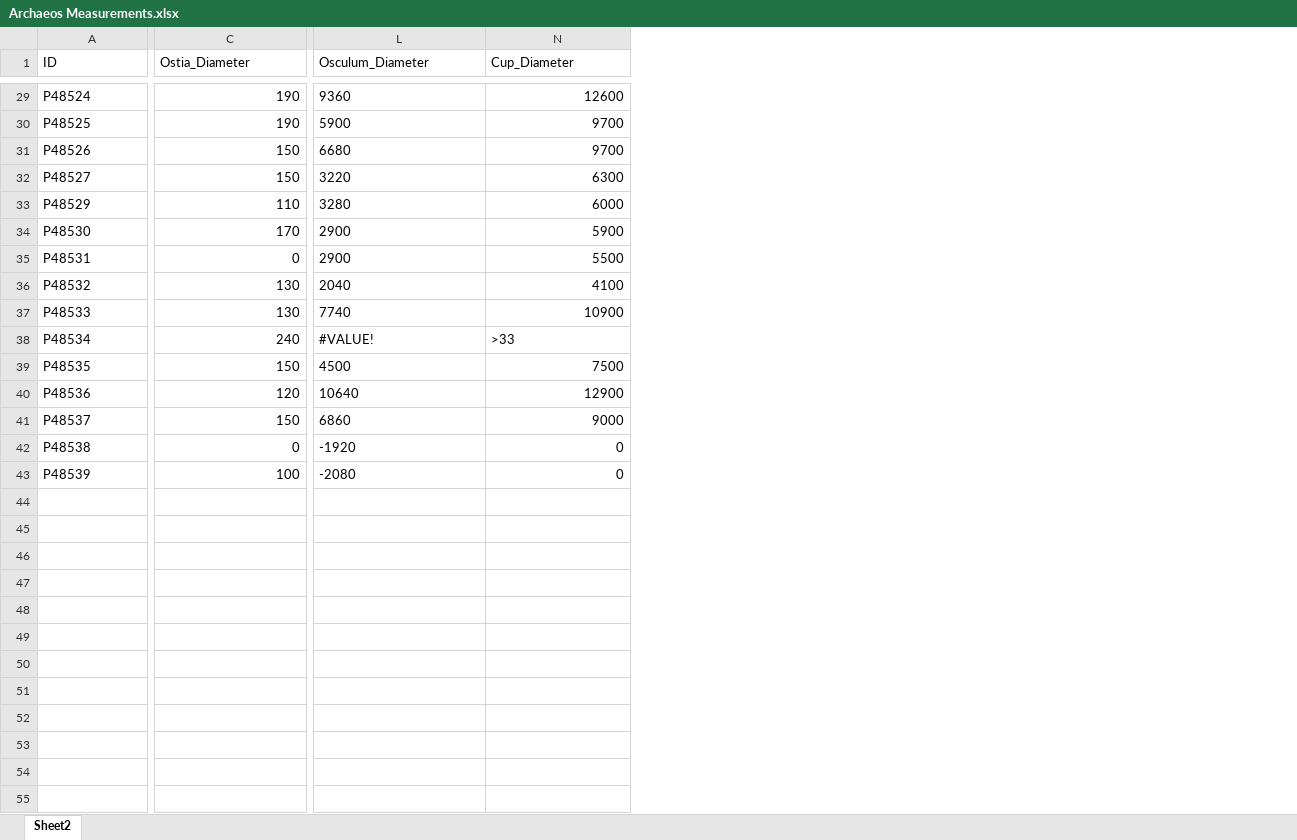
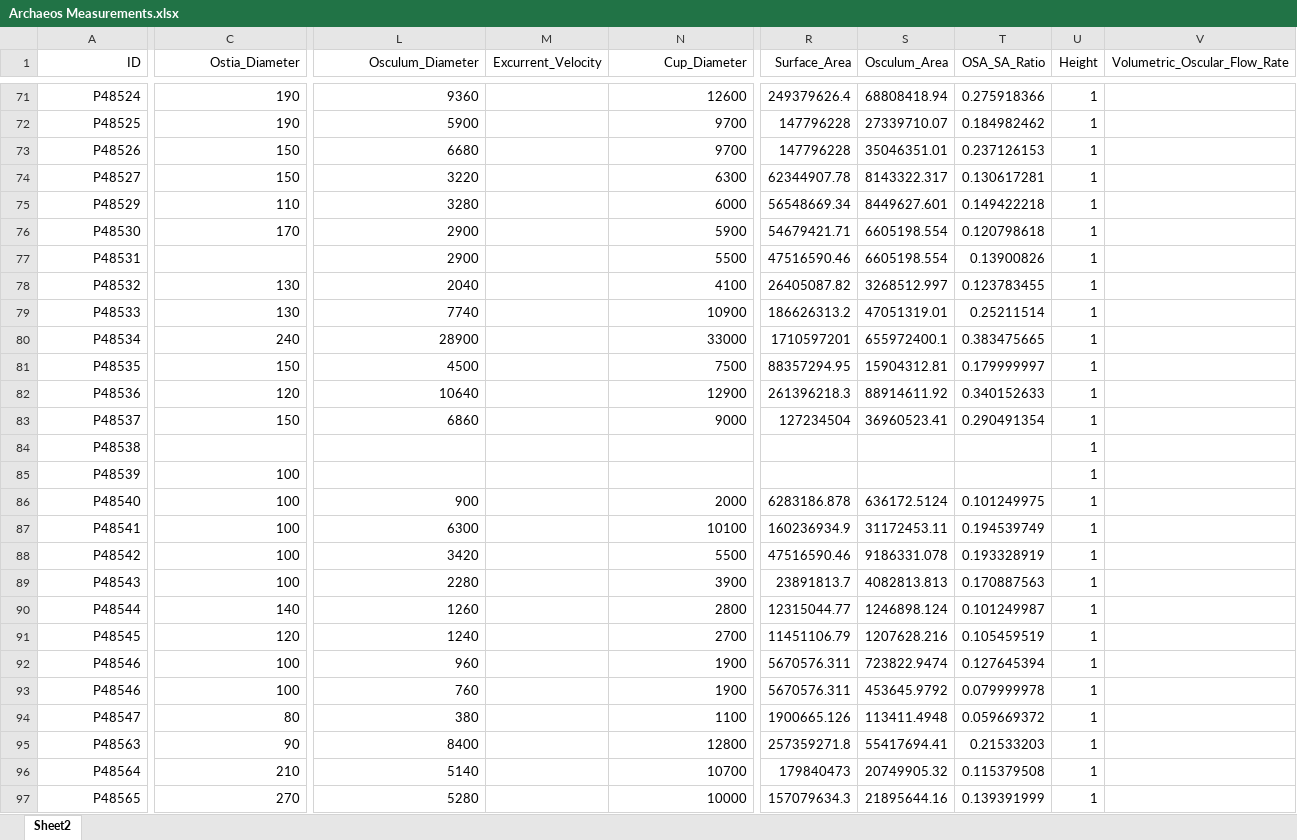
Before and after one commit to bramgibs/Archaeos, an Excel workbook: Archaeos Measurements.xlsx, sheet Sheet2, drawn as a sheet; only a part is shown, gaps mark what is left out; values as stored, in another font and other column widths than the file's, no borders; addresses are those after the commit; rows hold the shown columns only; the diff covers the shown part only; the diff names each change by its address in the sheet, - before the commit and + after, or states it on an @@ line.

Commit message:
Major Code Revision
Excel Changes:
- Added all remaining Archaeos from Kruse tables to Archaeos Measurements.xlsx
- Added new columns for use with the sponge pump calculations (Cup_Diameter....Volumetric_Oscular_Flow_Rate)
- Changes any NA labels to blank empty cells so that R does not label the column as chr instead of num

Code Changes:
- Created Plot.R, a revision and replacement of the original Paolo_v0_1.R.
- Added Sponge Pump plots to Plot.R
- Switched the source file from Archaeos Measurements.xlsx to Archaeos_Calculations.xlsx
-Added Volumetric Oscular Flow Rate calculation to Correlation.R
-Added code to port the new columns from Archaeos Measurements.xlsx to the output file Archaeos_Calculations.xlsx

```diff
--- a/Archaeos Measurements.xlsx (sheet Sheet2)
+++ b/Archaeos Measurements.xlsx (sheet Sheet2)
@@ column M (Excurrent_Velocity) unhidden, empty @@
+column R (Surface_Area), rows 71-83: 249379626.4 | 147796228 | 147796228 | 62344907.78 | 56548669.34 | 54679421.71 | 47516590.46 | 26405087.82 | 186626313.2 | 1710597201 | 88357294.95 | 261396218.3 | 127234504
+column S (Osculum_Area), rows 71-83: 68808418.94 | 27339710.07 | 35046351.01 | 8143322.317 | 8449627.601 | 6605198.554 | 6605198.554 | 3268512.997 | 47051319.01 | 655972400.1 | 15904312.81 | 88914611.92 | 36960523.41
+column T (OSA_SA_Ratio), rows 71-83: 0.275918366 | 0.184982462 | 0.237126153 | 0.130617281 | 0.149422218 | 0.120798618 | 0.13900826 | 0.123783455 | 0.25211514 | 0.383475665 | 0.179999997 | 0.340152633 | 0.290491354
+column U (Height), rows 71-85: all 1
+column V (Volumetric_Oscular_Flow_Rate), empty
-A1:C1 alignment: left
+A1:C1 alignment: right
-L1 alignment: left
+L1 alignment: right
-N1 alignment: left
+N1 alignment: right
-A71:A85 alignment: left
+A71:A85 alignment: right
-L71:L83 alignment: left
+L71:L83 alignment: right
-C77 (Ostia_Diameter): 0
+C77 (Ostia_Diameter): (empty)
-L80 (Osculum_Diameter): #VALUE!
+L80 (Osculum_Diameter): 28900
-N80 (Cup_Diameter): >33
+N80 (Cup_Diameter): 33000
-N80 alignment: left
+N80 alignment: right
-C84 (Ostia_Diameter): 0
+C84 (Ostia_Diameter): (empty)
-L84 (Osculum_Diameter): -1920
+L84 (Osculum_Diameter): (empty)
-N84:N85 (Cup_Diameter): 0
+N84:N85 (Cup_Diameter): (empty)
-L85 (Osculum_Diameter): -2080
+L85 (Osculum_Diameter): (empty)
+row 86: P48540 | 100 | 900 |  | 2000 | 6283186.878 | 636172.5124 | 0.101249975 | 1
+row 87: P48541 | 100 | 6300 |  | 10100 | 160236934.9 | 31172453.11 | 0.194539749 | 1
+row 88: P48542 | 100 | 3420 |  | 5500 | 47516590.46 | 9186331.078 | 0.193328919 | 1
+row 89: P48543 | 100 | 2280 |  | 3900 | 23891813.7 | 4082813.813 | 0.170887563 | 1
+row 90: P48544 | 140 | 1260 |  | 2800 | 12315044.77 | 1246898.124 | 0.101249987 | 1
+row 91: P48545 | 120 | 1240 |  | 2700 | 11451106.79 | 1207628.216 | 0.105459519 | 1
+row 92: P48546 | 100 | 960 |  | 1900 | 5670576.311 | 723822.9474 | 0.127645394 | 1
+row 93: P48546 | 100 | 760 |  | 1900 | 5670576.311 | 453645.9792 | 0.079999978 | 1
+row 94: P48547 | 80 | 380 |  | 1100 | 1900665.126 | 113411.4948 | 0.059669372 | 1
+row 95: P48563 | 90 | 8400 |  | 12800 | 257359271.8 | 55417694.41 | 0.21533203 | 1
+row 96: P48564 | 210 | 5140 |  | 10700 | 179840473 | 20749905.32 | 0.115379508 | 1
+row 97: P48565 | 270 | 5280 |  | 10000 | 157079634.3 | 21895644.16 | 0.139391999 | 1
```
Also changed, not shown: 100 added rows, 10 edited cells and cell formats elsewhere in this sheet, formulas that keep their value, hidden cells, Archaeos_Calculations.xlsx, 3 other files.
